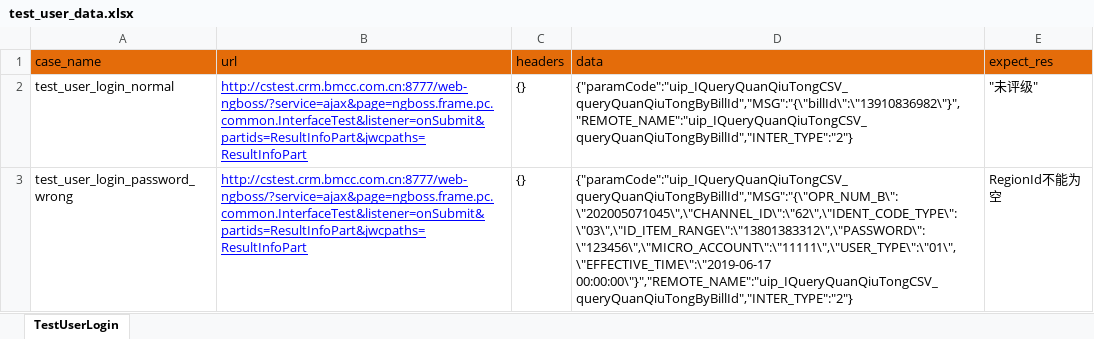
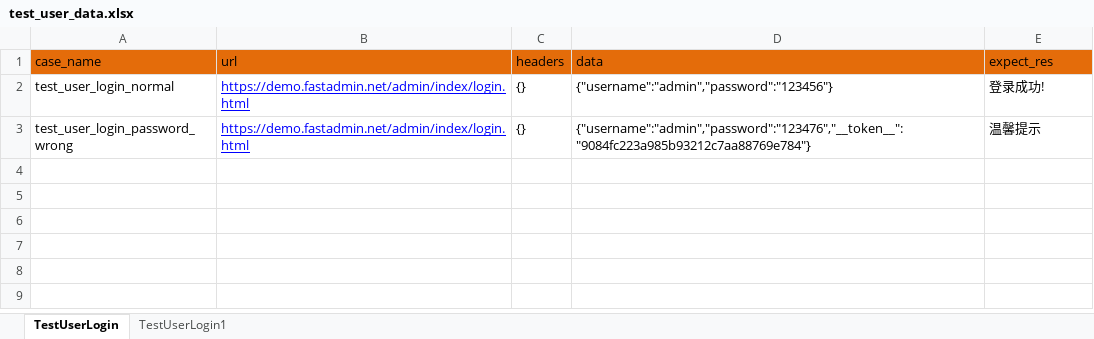
Before and after one commit to zhangyinrainbow/yaxin, an Excel workbook: data/test_user_data.xlsx, sheet TestUserLogin, drawn as a sheet; values as stored, in another font and other column widths than the file's, no borders; the diff names each change by its address in the sheet, - before the commit and + after, or states it on an @@ line.

```diff
--- a/data/test_user_data.xlsx (sheet TestUserLogin)
+++ b/data/test_user_data.xlsx (sheet TestUserLogin)
+sheet tab: TestUserLogin1
-B2:B3 (url): http://cstest.crm.bmcc.com.cn:8777/web-ngboss/?service=ajax&page=ngboss.frame.pc.common.InterfaceTest&listener=onSubmit&partids=ResultInfoPart&jwcpaths=ResultInfoPart
+B2:B3 (url): https://demo.fastadmin.net/admin/index/login.html
-D2 (data): {"paramCode":"uip_IQueryQuanQiuTongCSV_queryQuanQiuTongByBillId","MSG":"{\"billId\":\"13910836982\"}","REMOTE_NAME":"uip_IQueryQuanQiuTongCSV_queryQuanQiuTongByBillId","INTER_TYPE":"2"}
+D2 (data): {"username":"admin","password":"123456"}
-E2 (expect_res): "未评级"
+E2 (expect_res): 登录成功!
-D3 (data): {"paramCode":"uip_IQueryQuanQiuTongCSV_queryQuanQiuTongByBillId","MSG":"{\"OPR_NUM_B\":\"202005071045\",\"CHANNEL_ID\":\"62\",\"IDENT_CODE_TYPE\":\"03\",\"ID_ITEM_RANGE\":\"13801383312\",\"PASSWORD\":\"123456\",\"MICRO_ACCOUNT\":\"11111\",\"USER_TYPE\":\"01\",\"EFFECTIVE_TIME\":\"2019-06-17 00:00:00\"}","REMOTE_NAME":"uip_IQueryQuanQiuTongCSV_queryQuanQiuTongByBillId","INTER_TYPE":"2"}
+D3 (data): {"username":"admin","password":"123476","__token__":"9084fc223a985b93212c7aa88769e784"}
-E3 (expect_res): RegionId不能为空
+E3 (expect_res): 温馨提示
```
Also changed, not shown: 3 other files.
